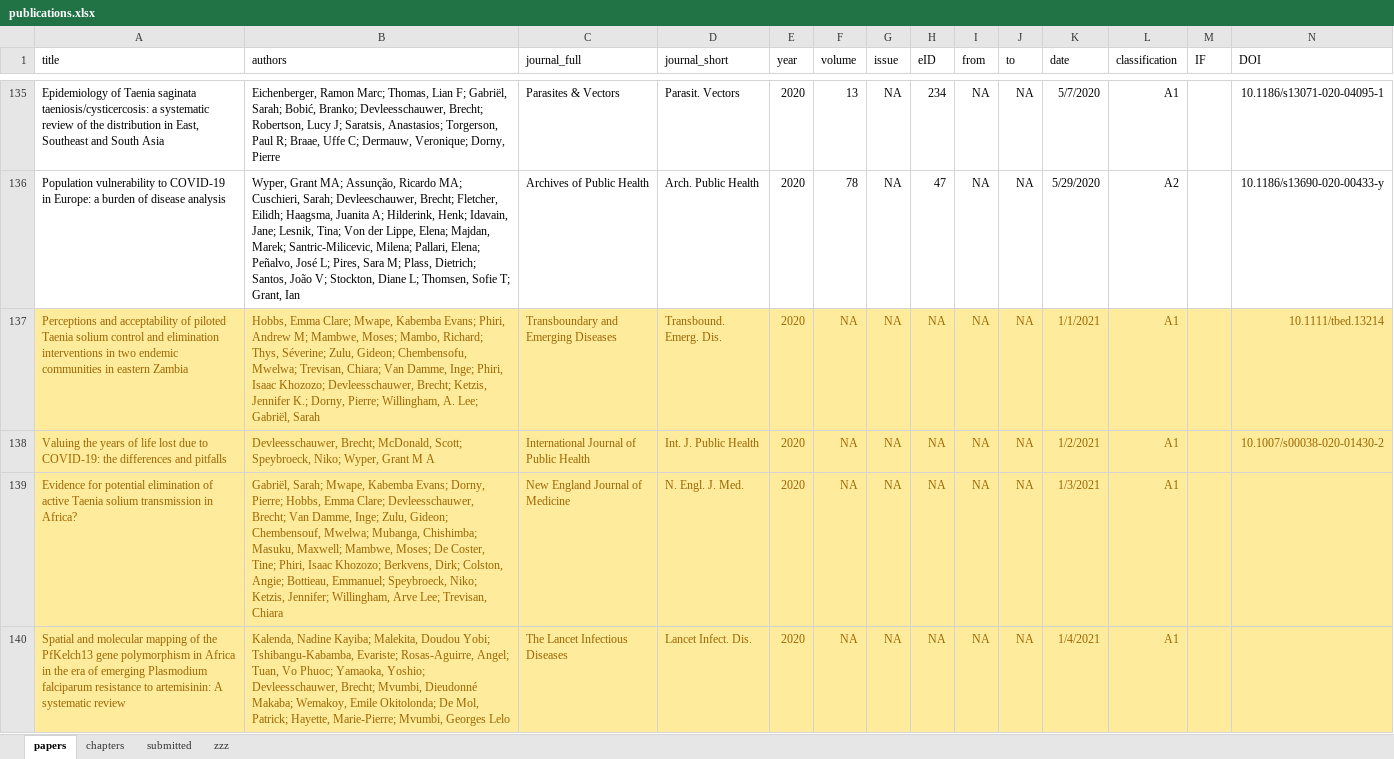
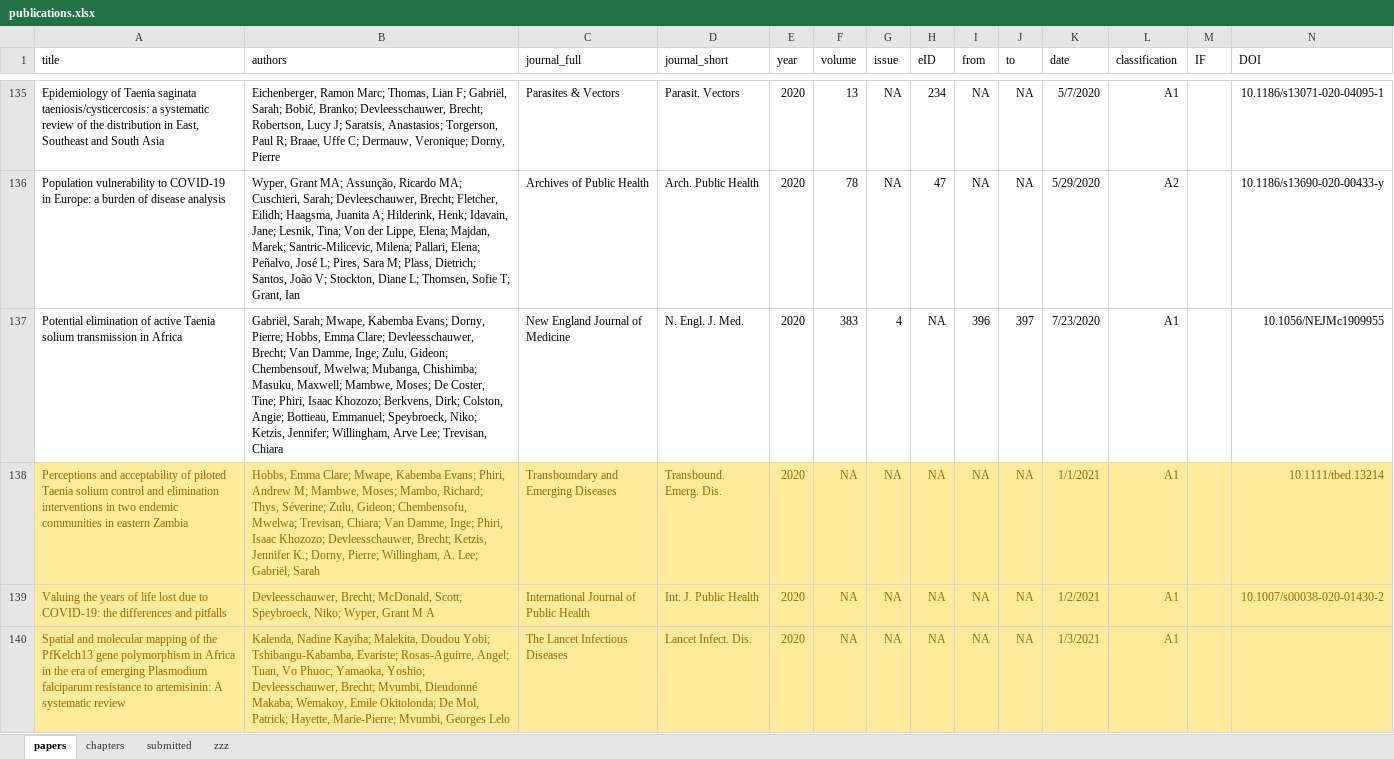
Before and after one commit to brechtdv/vitae, an Excel workbook: publications.xlsx, sheet papers, drawn as a sheet; only a part is shown, gaps mark what is left out; values as stored, in another font and other column widths than the file's, no borders; conditional formats and table styles not drawn; removed rows and columns are numbered as before the commit, all else as after; rows hold the shown columns only; the diff names each change by its address in the sheet, - before the commit and + after, or states it on an @@ line.

```diff
--- a/publications.xlsx (sheet papers)
+++ b/publications.xlsx (sheet papers)
+row 137: Potential elimination of active Taenia solium transmission in Africa | Gabriël, Sarah; Mwape, Kabemba Evans; Dorny, Pierre; Hobbs, Emma Clare; Devleesschauwer, Brecht; Van Damme, Inge; Zulu, Gideon; Chembensouf, Mwelwa; Mubanga, Chishimba; Masuku, Maxwell; Mambwe, Moses; De Coster, Tine; Phiri, Isaac Khozozo; Berkvens, Dirk; Colston, Angie; Bottieau, Emmanuel; Speybroeck, Niko; Ketzis, Jennifer; Willingham, Arve Lee; Trevisan, Chiara | New England Journal of Medicine | N. Engl. J. Med. | 2020 | 383 | 4 | NA | 396 | 397 | 7/23/2020 | A1 |  | 10.1056/NEJMc1909955
-row 139: Evidence for potential elimination of active Taenia solium transmission in Africa? | Gabriël, Sarah; Mwape, Kabemba Evans; Dorny, Pierre; Hobbs, Emma Clare; Devleesschauwer, Brecht; Van Damme, Inge; Zulu, Gideon; Chembensouf, Mwelwa; Mubanga, Chishimba; Masuku, Maxwell; Mambwe, Moses; De Coster, Tine; Phiri, Isaac Khozozo; Berkvens, Dirk; Colston, Angie; Bottieau, Emmanuel; Speybroeck, Niko; Ketzis, Jennifer; Willingham, Arve Lee; Trevisan, Chiara | New England Journal of Medicine | N. Engl. J. Med. | 2020 | NA | NA | NA | NA | NA | 1/3/2021 | A1
-K140 (date): 1/4/2021
+K140 (date): 1/3/2021
```
Also changed, not shown: sheet submitted, sheet zzz, 2 other files.
